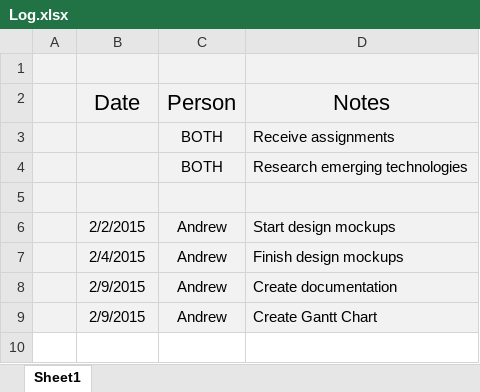
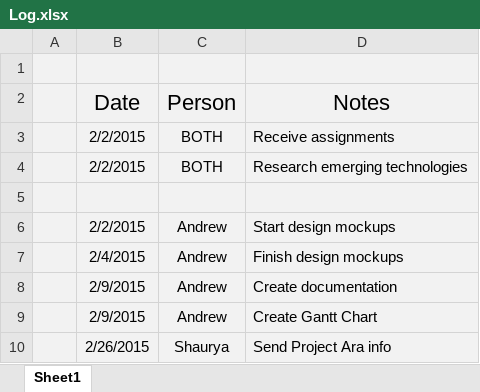
Before and after one commit to bearbear12345/school_ipt_2015_as1, an Excel workbook: docs/Log.xlsx, sheet Sheet1, drawn as a sheet; values as stored, in another font and other column widths than the file's, no borders; the diff names each change by its address in the sheet, - before the commit and + after, or states it on an @@ line.

```diff
--- a/docs/Log.xlsx (sheet Sheet1)
+++ b/docs/Log.xlsx (sheet Sheet1)
-B3:B4 (Date): (empty)
+B3:B4 (Date): 2/2/2015
+row 10:  | 2/26/2015 | Shaurya | Send Project Ara info
```
Also changed, not shown: docs/Gantt Chart.xlsm, 13 other files.
